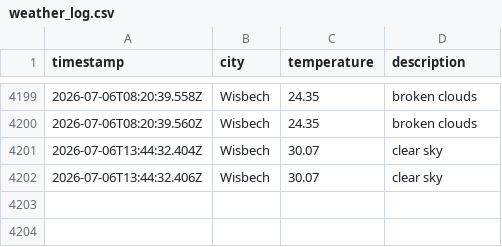
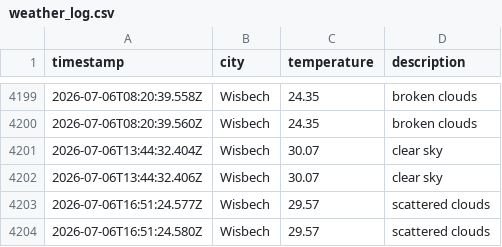
Before and after one commit to jamesYoungs4/New-Data-Weather-Ops, a CSV file: data/weather_log.csv, drawn as a sheet; only a part is shown, gaps mark what is left out.

```diff
--- a/data/weather_log.csv
+++ b/data/weather_log.csv
@@ -4202 +4202,3 @@ timestamp,city,temperature,description
 2026-07-06T13:44:32.406Z,Wisbech,30.07,clear sky
+2026-07-06T16:51:24.577Z,Wisbech,29.57,scattered clouds
+2026-07-06T16:51:24.580Z,Wisbech,29.57,scattered clouds
```
Also changed, not shown: 1 other file.
